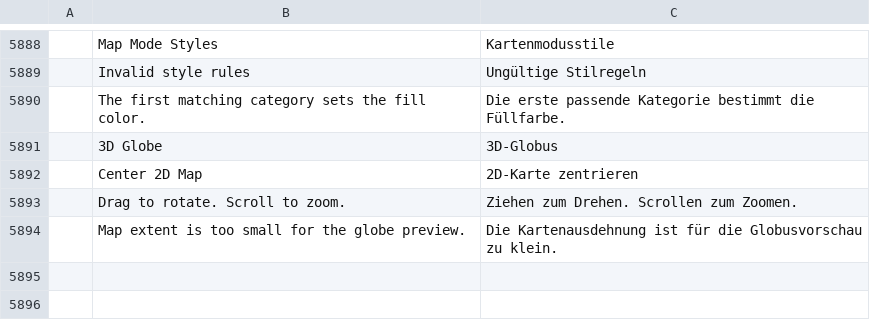
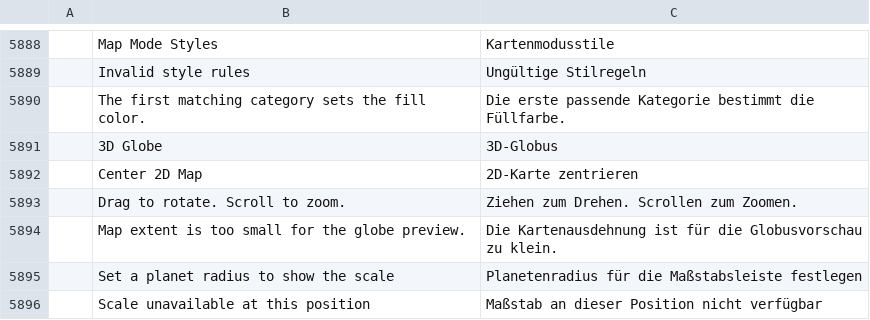
Before and after one commit to samuel-alex-ui/vectorcraft, a TSV file: crates/ui-egui/src/i18n/de.tsv, drawn as a sheet; only a part is shown, gaps mark what is left out; the diff names each change by its address in the sheet, - before the commit and + after, or states it on an @@ line.

Commit message:
AETH-08B: show a dynamic geographic scale bar

```diff
--- a/crates/ui-egui/src/i18n/de.tsv
+++ b/crates/ui-egui/src/i18n/de.tsv
+row 5895:  | Set a planet radius to show the scale | Planetenradius für die Maßstabsleiste festlegen
+row 5896:  | Scale unavailable at this position | Maßstab an dieser Position nicht verfügbar
```
Also changed, not shown: 6 other files.
